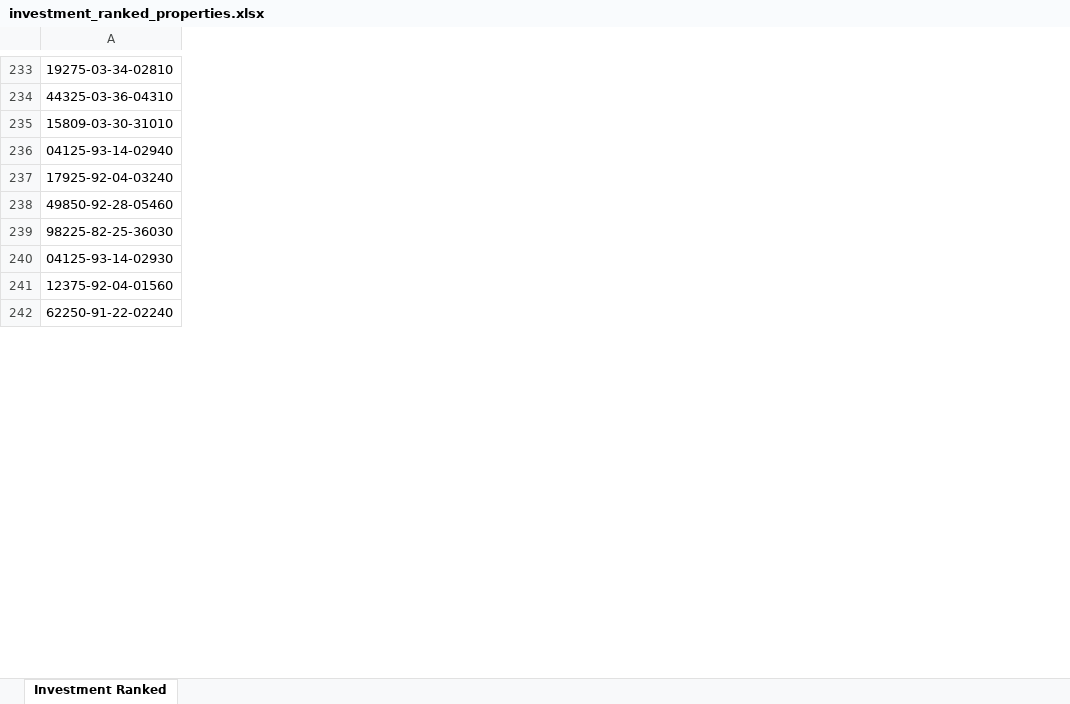
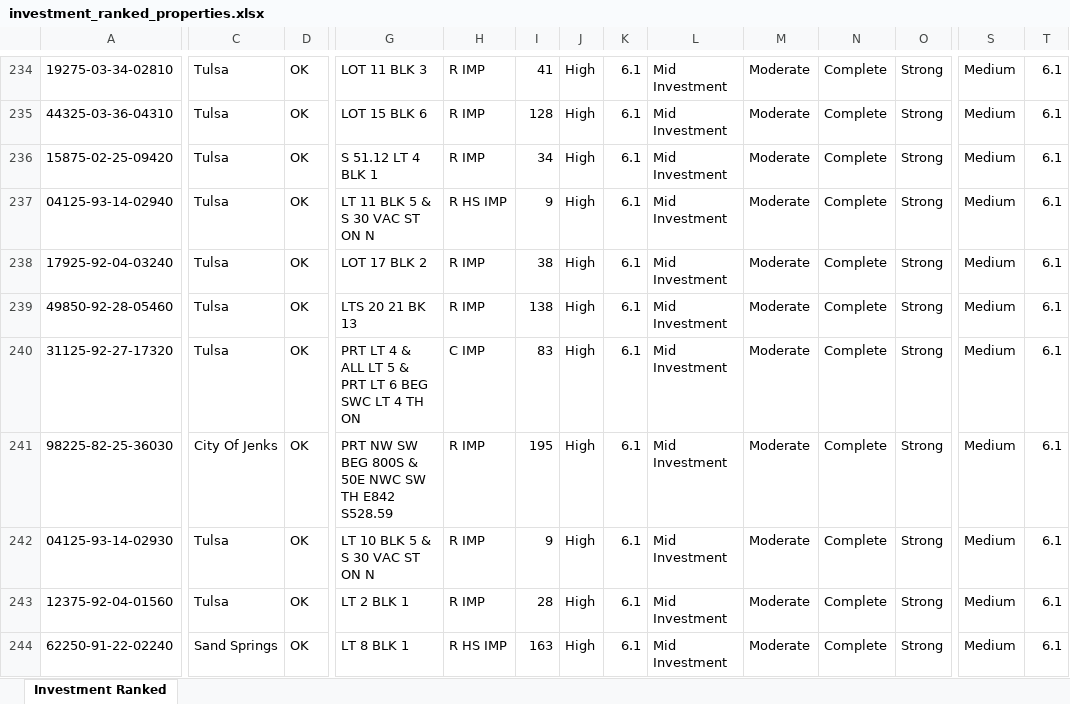
Before and after one commit to Jojo174code/Data_Engineering_Project-, an Excel workbook: output_excel/investment_ranked_properties.xlsx, sheet Investment Ranked, drawn as a sheet; only a part is shown, gaps mark what is left out; values as stored, in another font and other column widths than the file's, no cell formats; addresses are those after the commit; rows hold the shown columns only; the diff covers the shown part only; the diff names each change by its address in the sheet, - before the commit and + after, or states it on an @@ line.

```diff
--- a/output_excel/investment_ranked_properties.xlsx (sheet Investment Ranked)
+++ b/output_excel/investment_ranked_properties.xlsx (sheet Investment Ranked)
+column C, rows 234-239: all Tulsa; rows 241-244: City Of Jenks | Tulsa | Tulsa | Sand Springs
+column D, rows 234-239: all OK; rows 241-244: all OK
+column G, rows 234-239: LOT 11 BLK 3 | LOT 15 BLK 6 | S 51.12 LT 4 BLK 1 | LT 11 BLK 5 & S 30 VAC ST ON N | LOT 17 BLK 2 | LTS 20 21 BK 13; rows 241-244: PRT NW SW BEG 800S & 50E NWC SW TH E842 S528.59 | LT 10 BLK 5 & S 30 VAC ST ON N | LT 2 BLK 1 | LT 8 BLK 1
+column H, rows 234-239: R IMP | R IMP | R IMP | R HS IMP | R IMP | R IMP; rows 241-244: R IMP | R IMP | R IMP | R HS IMP
+column I, rows 234-239: 41 | 128 | 34 | 9 | 38 | 138; rows 241-244: 195 | 9 | 28 | 163
+column J, rows 234-239: all High; rows 241-244: all High
+column K, rows 234-239: all 6.1; rows 241-244: all 6.1
+column L, rows 234-239: all Mid Investment; rows 241-244: all Mid Investment
+column M, rows 234-239: all Moderate; rows 241-244: all Moderate
+column N, rows 234-239: all Complete; rows 241-244: all Complete
+column O, rows 234-239: all Strong; rows 241-244: all Strong
+column S, rows 234-239: all Medium; rows 241-244: all Medium
+column T, rows 234-239: all 6.1; rows 241-244: all 6.1
-A236: 15809-03-30-31010
+A236: 15875-02-25-09420
+row 240: 31125-92-27-17320 | Tulsa | OK | PRT LT 4 & ALL LT 5 & PRT LT 6 BEG SWC LT 4 TH ON | C IMP | 83 | High | 6.1 | Mid Investment | Moderate | Complete | Strong | Medium | 6.1
```
Also changed, not shown: 20 added rows, 7 removed rows, 9 added columns, 7 removed columns and 9 edited cells elsewhere in this sheet, cell formats, output_excel/filtered_properties_3000_to_8000.xlsx, 11 other files.
